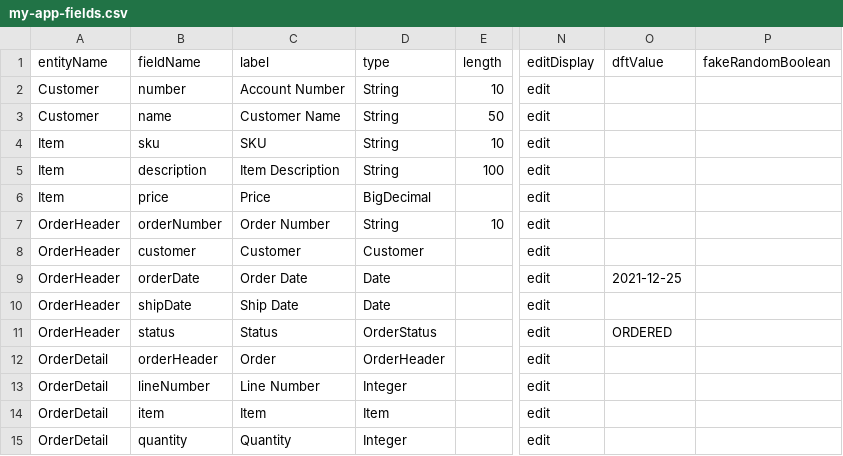
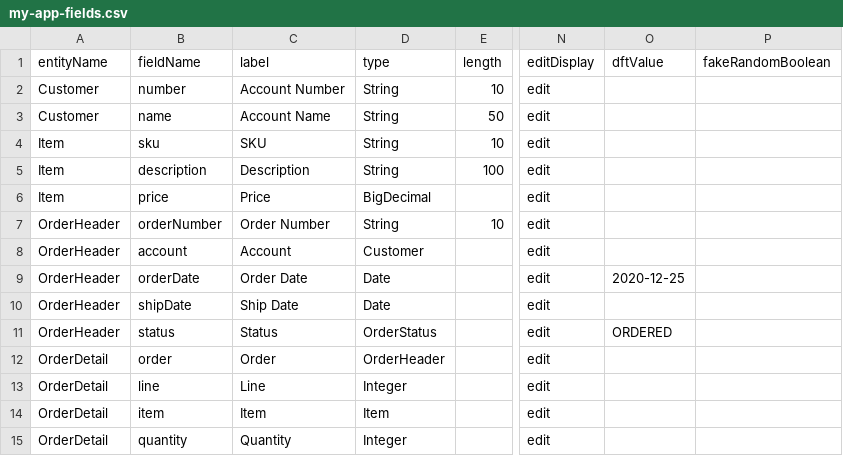
Before and after one commit to lynchnf/flunky, a CSV file: flunky-impl-spring-webmvc/sample-data/my-app-fields.csv, drawn as a sheet; only a part is shown, gaps mark what is left out; the diff names each change by its address in the sheet, - before the commit and + after, or states it on an @@ line.

Commit message:
Add entity classes as a field type.

```diff
--- a/flunky-impl-spring-webmvc/sample-data/my-app-fields.csv
+++ b/flunky-impl-spring-webmvc/sample-data/my-app-fields.csv
-C3 (label): Customer Name
+C3 (label): Account Name
-C5 (label): Item Description
+C5 (label): Description
-B8 (fieldName): customer
+B8 (fieldName): account
-C8 (label): Customer
+C8 (label): Account
-O9 (dftValue): 2021-12-25
+O9 (dftValue): 2020-12-25
-B12 (fieldName): orderHeader
+B12 (fieldName): order
-B13 (fieldName): lineNumber
+B13 (fieldName): line
-C13 (label): Line Number
+C13 (label): Line
```
Also changed, not shown: flunky-impl-spring-webmvc/sample-data/my-app-entities.csv, 10 other files.
